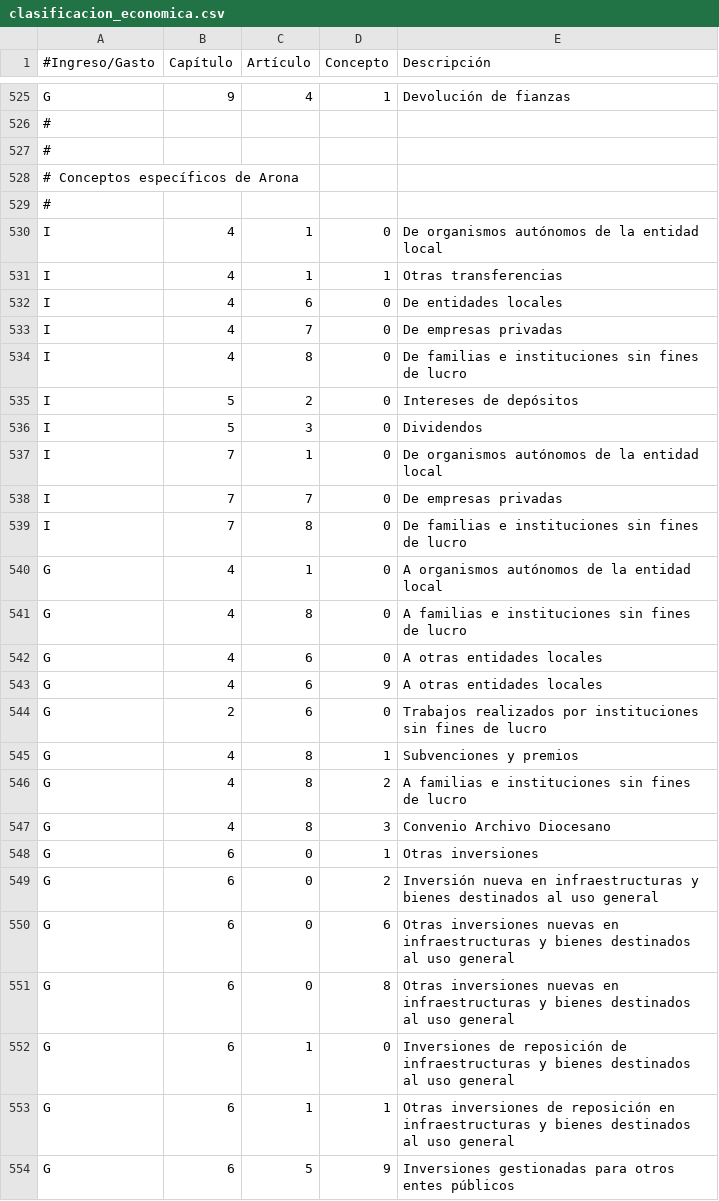
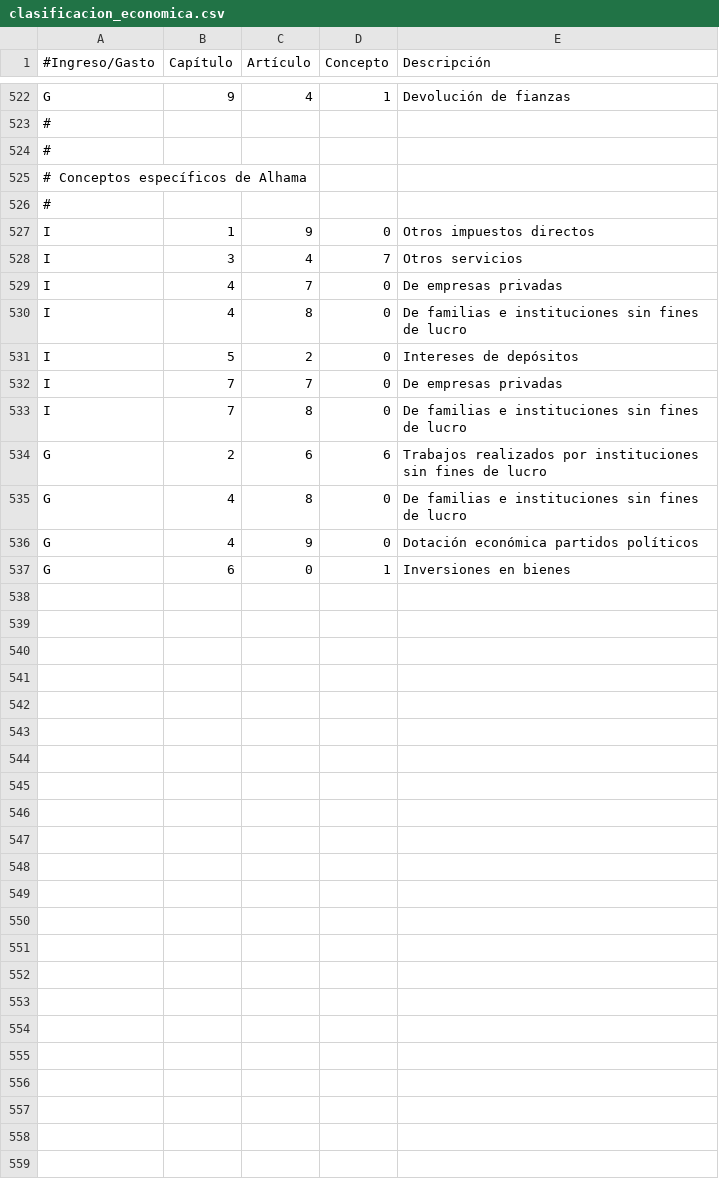
Before and after one commit to civio/presupuesto-alhama, a CSV file: data/es/clasificacion_economica.csv, drawn as a sheet; only a part is shown, gaps mark what is left out; the diff covers the shown part only.

Commit message:
Relocate missing economic codes in Alhama custom section

```diff
--- a/data/es/clasificacion_economica.csv
+++ b/data/es/clasificacion_economica.csv
@@ -527,7 +524,6 @@ G,9,4,1,Devolución de fianzas
 #
-# Conceptos específicos de Arona
+# Conceptos específicos de Alhama
 #
-I,4,1,0,De organismos autónomos de la entidad local
-I,4,1,1,Otras transferencias
-I,4,6,0,De entidades locales
+I,1,9,0,Otros impuestos directos
+I,3,4,7,Otros servicios
 I,4,7,0,De empresas privadas
@@ -535,20 +531,7 @@ I,4,8,0,De familias e instituciones sin fines de lucro
 I,5,2,0,Intereses de depósitos
-I,5,3,0,Dividendos
-I,7,1,0,De organismos autónomos de la entidad local
 I,7,7,0,De empresas privadas
 I,7,8,0,De familias e instituciones sin fines de lucro
-G,4,1,0,A organismos autónomos de la entidad local
-G,4,8,0,A familias e instituciones sin fines de lucro
-G,4,6,0,A otras entidades locales
-G,4,6,9,A otras entidades locales
-G,2,6,0,Trabajos realizados por instituciones sin fines de lucro
-G,4,8,1,Subvenciones y premios
-G,4,8,2,A familias e instituciones sin fines de lucro
-G,4,8,3,Convenio Archivo Diocesano
-G,6,0,1,Otras inversiones
-G,6,0,2,Inversión nueva en infraestructuras y bienes destinados al uso general
-G,6,0,6,Otras inversiones nuevas en infraestructuras y bienes destinados al uso general
-G,6,0,8,Otras inversiones nuevas en infraestructuras y bienes destinados al uso general
-G,6,1,0,Inversiones de reposición de infraestructuras y bienes destinados al uso general
-G,6,1,1,Otras inversiones de reposición en infraestructuras y bienes destinados al uso general
-G,6,5,9,Inversiones gestionadas para otros entes públicos
+G,2,6,6,Trabajos realizados por instituciones sin fines de lucro
+G,4,8,0,De familias e instituciones sin fines de lucro
+G,4,9,0,Dotación económica partidos políticos
+G,6,0,1,Inversiones en bienes
```
Also changed, not shown: 3 removed rows elsewhere in this file.
